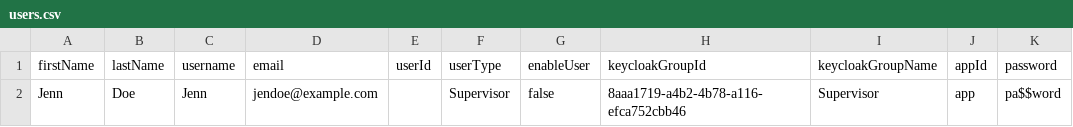
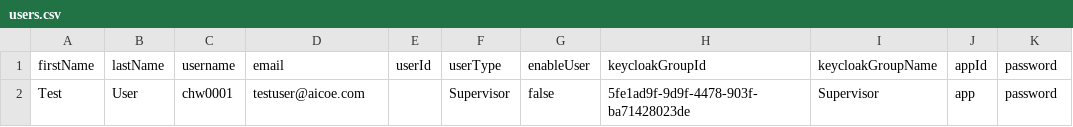
Before and after one commit to triveous/fhir-tooling, a CSV file: importer/csv/users.csv, drawn as a sheet; removed rows and columns are numbered as before the commit, all else as after; the diff names each change by its address in the sheet, - before the commit and + after, or states it on an @@ line.

Commit message:
Updated config data

```diff
--- a/importer/csv/users.csv
+++ b/importer/csv/users.csv
-row 2: Jenn | Doe | Jenn | jendoe@example.com |  | Supervisor | false | 8aaa1719-a4b2-4b78-a116-efca752cbb46 | Supervisor | app | pa$$word
+row 2: Test | User | chw0001 | testuser@aicoe.com |  | Supervisor | false | 5fe1ad9f-9d9f-4478-903f-ba71428023de | Supervisor | app | password
```
Also changed, not shown: 3 other files.
